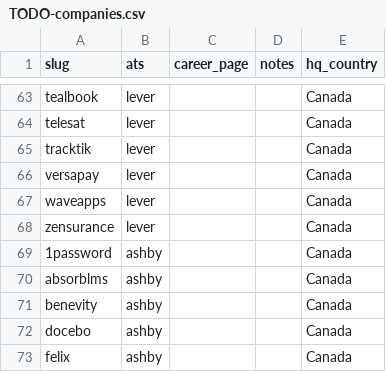
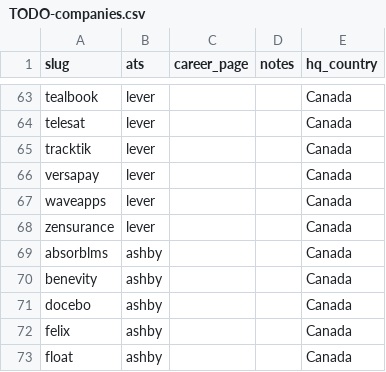
Before and after one commit to clarmso/job-board-crawler, a CSV file: TODO-companies.csv, drawn as a sheet; only a part is shown, gaps mark what is left out; the shorter side is filled out with more unchanged rows; the diff names each change by its address in the sheet, - before the commit and + after, or states it on an @@ line.

```diff
--- a/TODO-companies.csv
+++ b/TODO-companies.csv
-row 69: 1password | ashby |  |  | Canada
```
